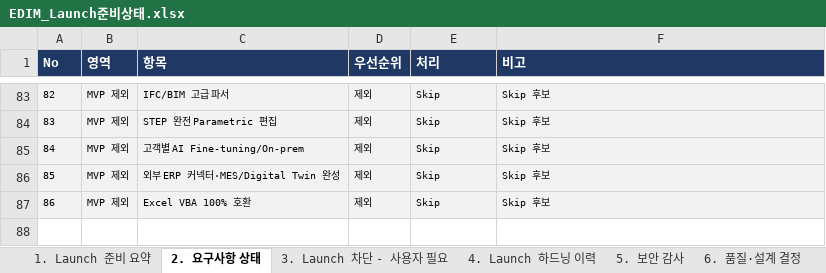
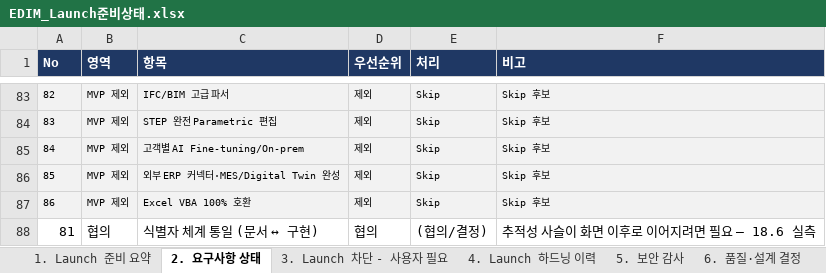
Before and after one commit to fankh/external-projects, an Excel workbook: edim-ai-blueprint/docs/EDIM_Launch준비상태.xlsx, sheet 2. 요구사항 상태, drawn as a sheet; only a part is shown, gaps mark what is left out; values as stored, in another font and other column widths than the file's, no borders; the diff names each change by its address in the sheet, - before the commit and + after, or states it on an @@ line.

```diff
--- a/edim-ai-blueprint/docs/EDIM_Launch준비상태.xlsx (sheet 2. 요구사항 상태)
+++ b/edim-ai-blueprint/docs/EDIM_Launch준비상태.xlsx (sheet 2. 요구사항 상태)
+row 88: 81 | 협의 | 식별자 체계 통일 (문서 ↔ 구현) | 협의 | (협의/결정) | 추적성 사슬이 화면 이후로 이어지려면 필요 — 18.6 실측
```
Also changed, not shown: sheet 3. Launch 차단 - 사용자 필요, edim-ai-blueprint/docs/EDIM_요구사항추적표.xlsx, edim-ai-blueprint/docs/EDIM_위험관리대장.xlsx, 2 other files.
